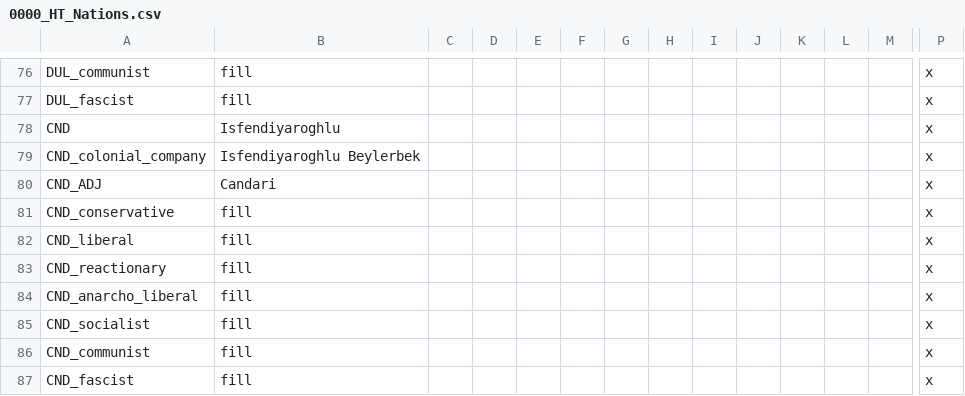
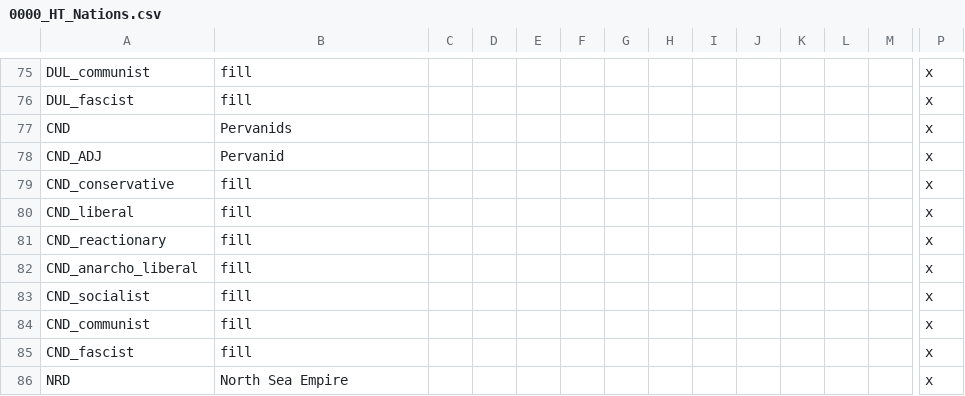
Before and after one commit to FeelsAtlasMan/Harald-s-Triumph-old-, a CSV file: [WIP]/[WIP]/localisation/0000_HT_Nations.csv, drawn as a sheet; only a part is shown, gaps mark what is left out; the shorter side is filled out with more unchanged rows; removed rows and columns are numbered as before the commit, all else as after; rows hold the shown columns only; the diff covers the shown part only; the diff names each change by its address in the sheet, - before the commit and + after, or states it on an @@ line.

```diff
--- a/[WIP]/[WIP]/localisation/0000_HT_Nations.csv
+++ b/[WIP]/[WIP]/localisation/0000_HT_Nations.csv
-B77: Isfendiyaroghlu
+B77: Pervanids
-row 79: CND_colonial_company | Isfendiyaroghlu Beylerbek |  |  |  |  |  |  |  |  |  |  |  | x
-B78: Candari
+B78: Pervanid
```
Also changed, not shown: 7 added rows, 1 removed row and 12 edited cells elsewhere in this file, [WIP]/[WIP]/localisation/0000_HT_Cultures.csv, 8 other files.
